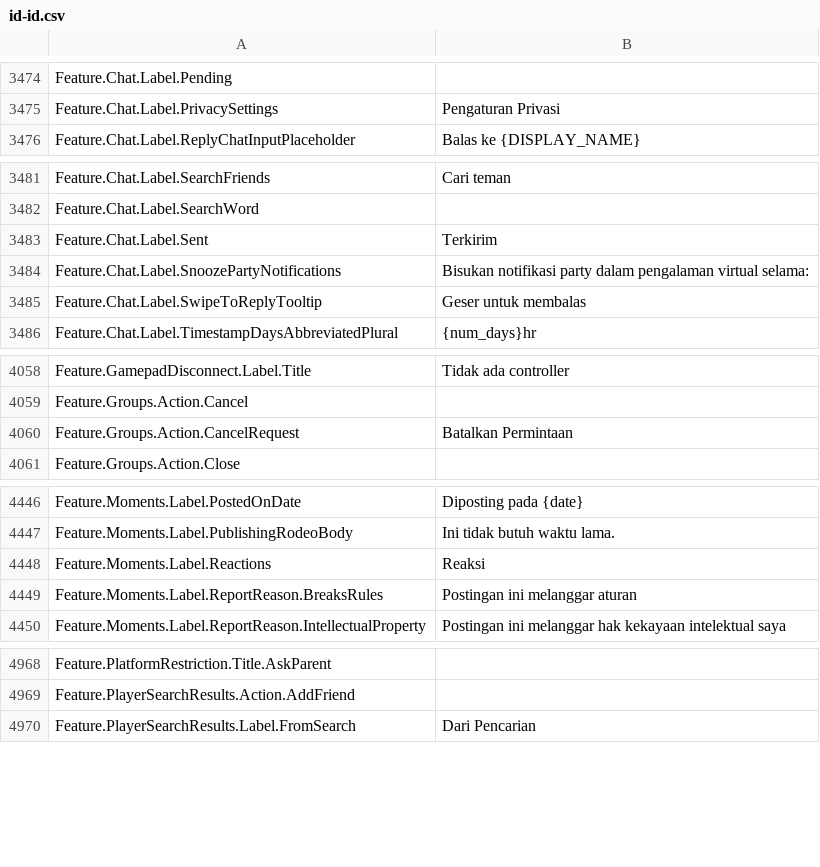
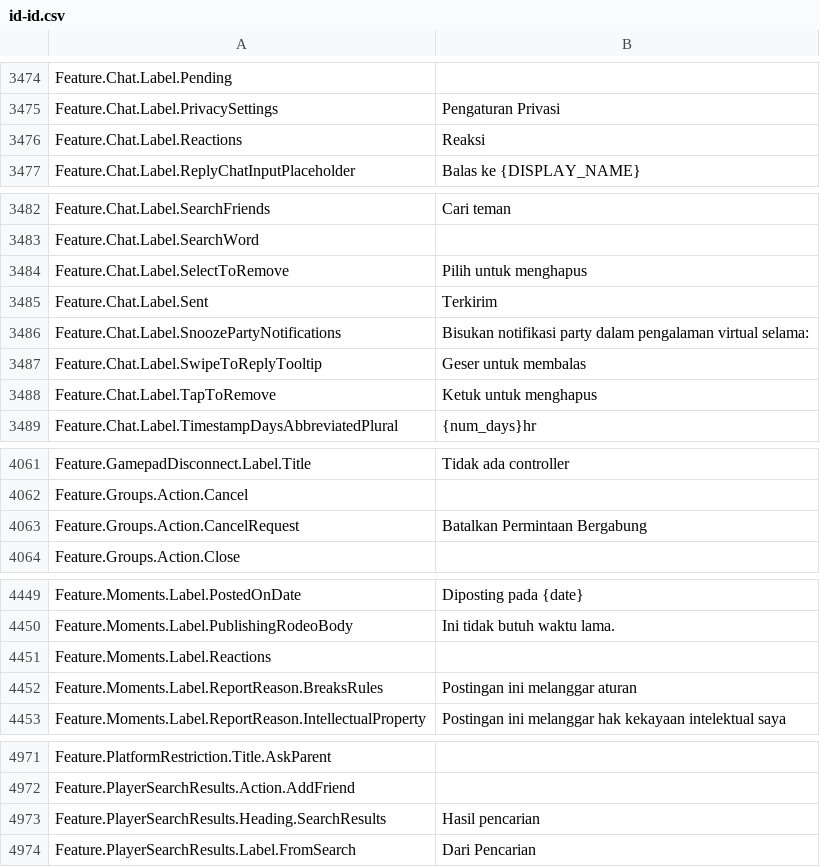
Before and after one commit to EliCauvert/Roblox-Datamining, a CSV file: UniversalApp/Locales/Common/id-id.csv, drawn as a sheet; only a part is shown, gaps mark what is left out.

Commit message:
UniversalApp (17852)

```diff
--- a/UniversalApp/Locales/Common/id-id.csv
+++ b/UniversalApp/Locales/Common/id-id.csv
@@ -3514,2 +3514,3 @@ Feature.Chat.Label.Pending,
 Feature.Chat.Label.PrivacySettings,Pengaturan Privasi
+Feature.Chat.Label.Reactions,Reaksi
 Feature.Chat.Label.ReplyChatInputPlaceholder,Balas ke {DISPLAY_NAME}
@@ -3521,2 +3522,3 @@ Feature.Chat.Label.SearchFriends,Cari teman
 Feature.Chat.Label.SearchWord,
+Feature.Chat.Label.SelectToRemove,Pilih untuk menghapus
 Feature.Chat.Label.Sent,Terkirim
@@ -3524,2 +3526,3 @@ Feature.Chat.Label.SnoozePartyNotifications,Bisukan notifikasi party dalam penga
 Feature.Chat.Label.SwipeToReplyTooltip,Geser untuk membalas
+Feature.Chat.Label.TapToRemove,Ketuk untuk menghapus
 Feature.Chat.Label.TimestampDaysAbbreviatedPlural,{num_days}hr
@@ -4098,3 +4101,3 @@ Feature.GamepadDisconnect.Label.Title,Tidak ada controller
 Feature.Groups.Action.Cancel,
-Feature.Groups.Action.CancelRequest,Batalkan Permintaan
+Feature.Groups.Action.CancelRequest,Batalkan Permintaan Bergabung
 Feature.Groups.Action.Close,
@@ -4502,3 +4505,3 @@ Feature.Moments.Label.PostedOnDate,Diposting pada {date}
 Feature.Moments.Label.PublishingRodeoBody,Ini tidak butuh waktu lama.
-Feature.Moments.Label.Reactions,Reaksi
+Feature.Moments.Label.Reactions,
 Feature.Moments.Label.ReportReason.BreaksRules,Postingan ini melanggar aturan
@@ -5053,2 +5056,3 @@ Feature.PlatformRestriction.Title.AskParent,
 Feature.PlayerSearchResults.Action.AddFriend,
+Feature.PlayerSearchResults.Heading.SearchResults,Hasil pencarian
 Feature.PlayerSearchResults.Label.FromSearch,Dari Pencarian
```
Also changed, not shown: UniversalApp/Locales/Common/ko-kr.csv, UniversalApp/Locales/Common/nl-nl.csv, 13 other files.
